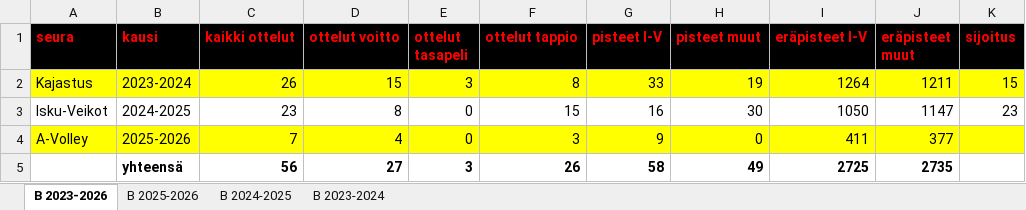
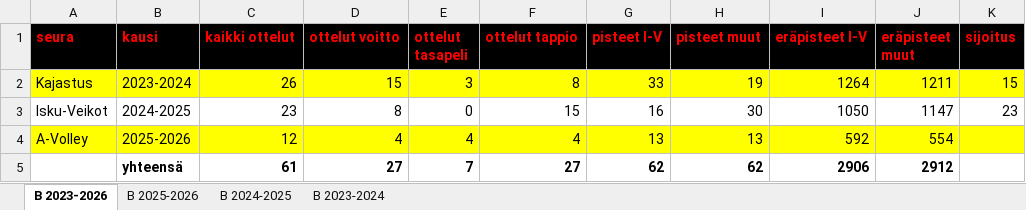
Before and after one commit to jkatoper/kaudet, an Excel workbook: B-pojat.xlsx, sheet B 2023-2026, drawn as a sheet; values as stored, in another font and other column widths than the file's, no borders; removed rows and columns are numbered as before the commit, all else as after; the diff names each change by its address in the sheet, - before the commit and + after, or states it on an @@ line.

```diff
--- a/B-pojat.xlsx (sheet B 2023-2026)
+++ b/B-pojat.xlsx (sheet B 2023-2026)
-C4 (kaikki ottelut): 7
+C4 (kaikki ottelut): 12
-E4 (ottelut tasapeli): 0
+E4 (ottelut tasapeli): 4
-F4 (ottelut tappio): 3
+F4 (ottelut tappio): 4
-G4 (pisteet I-V): 9
+G4 (pisteet I-V): 13
-H4 (pisteet muut): 0
+H4 (pisteet muut): 13
-I4 (eräpisteet I-V): 411
+I4 (eräpisteet I-V): 592
-J4 (eräpisteet muut): 377
+J4 (eräpisteet muut): 554
-row 5:  | yhteensä | 56 | 27 | 3 | 26 | 58 | 49 | 2725 | 2735
+row 5:  | yhteensä | 61 | 27 | 7 | 27 | 62 | 62 | 2906 | 2912
```
Also changed, not shown: sheet B 2025-2026, 4 other files.
